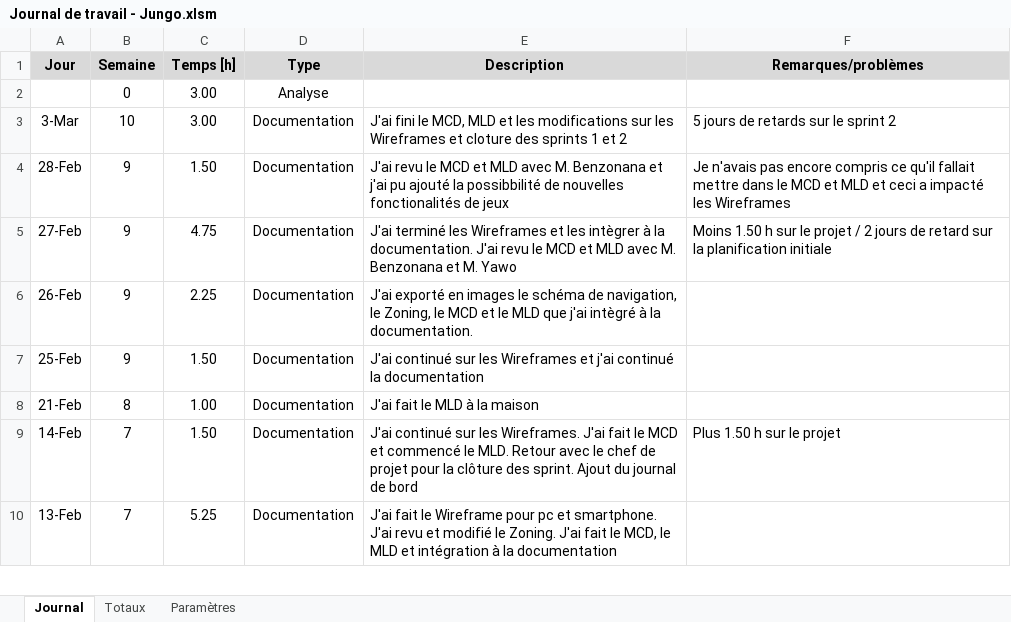
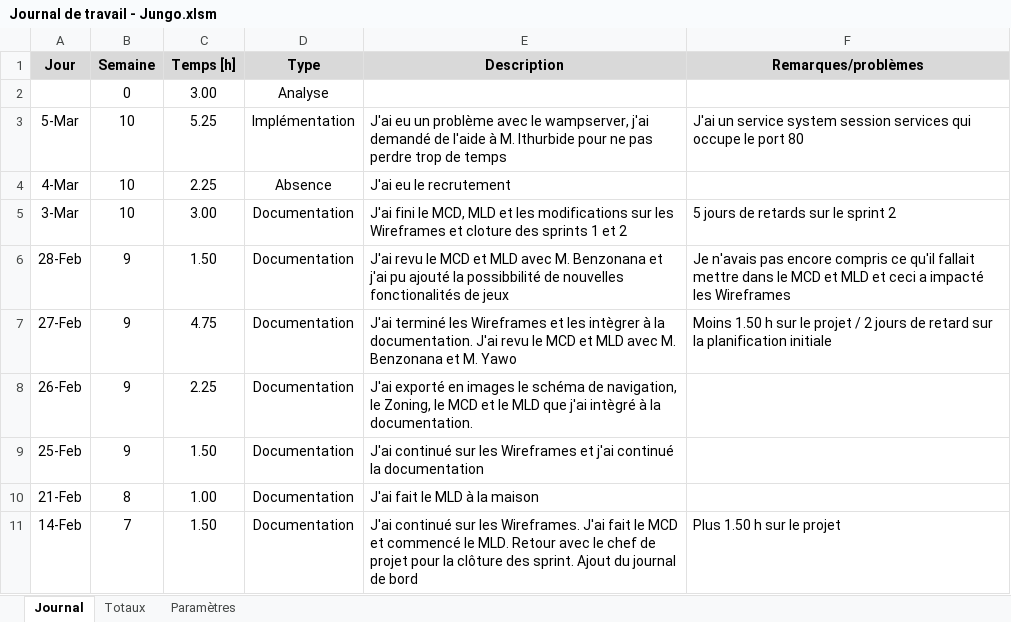
Before and after one commit to JeremyJungo/Multiplix, an Excel workbook: Documentation/Journal de travail - Jungo.xlsm, sheet Journal, drawn as a sheet; only a part is shown; the shorter side is filled out with more unchanged rows; values as stored, in another font and other column widths than the file's, no borders; charts and pictures not drawn; the diff names each change by its address in the sheet, - before the commit and + after, or states it on an @@ line.

```diff
--- a/Documentation/Journal de travail - Jungo.xlsm (sheet Journal)
+++ b/Documentation/Journal de travail - Jungo.xlsm (sheet Journal)
+row 3: 5-Mar | 10 | 5.25 | Implémentation | J'ai eu un problème avec le wampserver, j'ai demandé de l'aide à M. Ithurbide pour ne pas perdre trop de temps | J'ai un service system session services qui occupe le port 80
+row 4: 4-Mar | 10 | 2.25 | Absence | J'ai eu le recrutement
```
Also changed, not shown: Documentation/Journal de bord - Jungo.xlsx, 10 other files.
